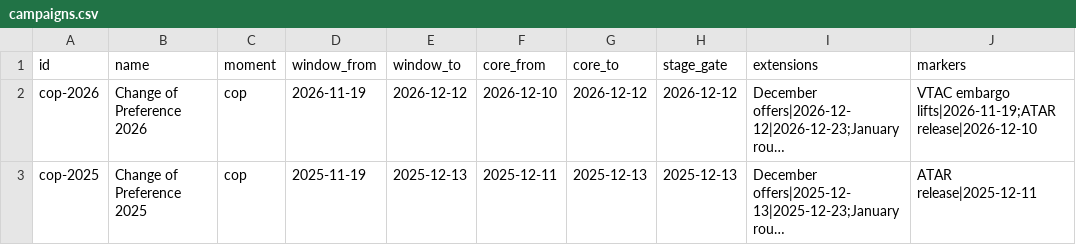
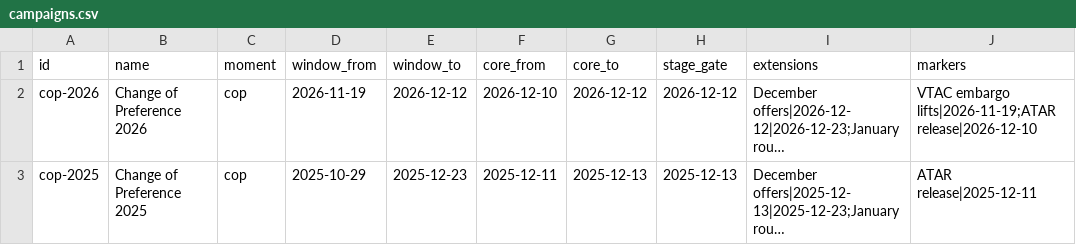
Before and after one commit to emdebeai/comms-calendar, a CSV file: data/campaigns.csv, drawn as a sheet; only a part is shown; long unchanged cells end in …; the diff names each change by its address in the sheet, - before the commit and + after, or states it on an @@ line.

```diff
--- a/data/campaigns.csv
+++ b/data/campaigns.csv
-D3 (window_from): 2025-11-19
+D3 (window_from): 2025-10-29
-E3 (window_to): 2025-12-13
+E3 (window_to): 2025-12-23
```
Also changed, not shown: 4 other files.
